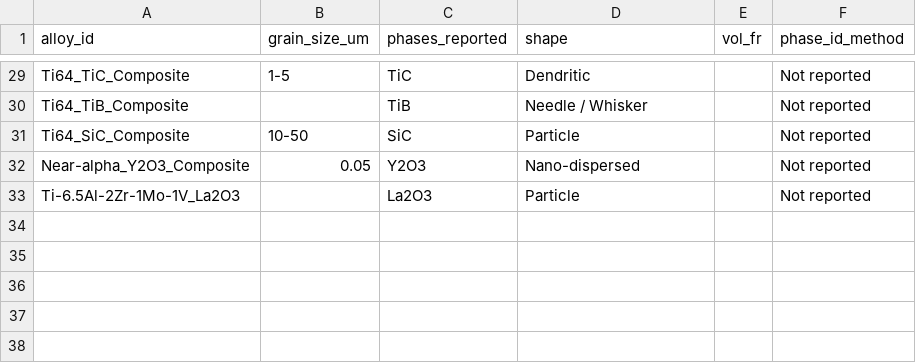
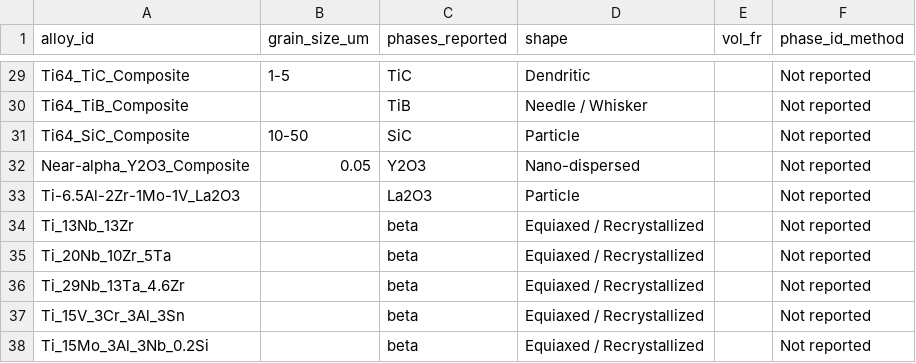
Before and after one commit to arhamaneeq/ms-TitaniumAlloys, a CSV file: data/microstructure.csv, drawn as a sheet; only a part is shown, gaps mark what is left out.

Commit message:
Add new composite materials to(beta) microstructure data

```diff
--- a/data/microstructure.csv
+++ b/data/microstructure.csv
@@ -33 +33,6 @@ Near-alpha_Y2O3_Composite,0.05,Y2O3,Nano-dispersed,,Not reported
 Ti-6.5Al-2Zr-1Mo-1V_La2O3,,La2O3,Particle,,Not reported
+Ti_13Nb_13Zr               ,              , beta           , Equiaxed / Recrystallized ,       , Not reported
+Ti_20Nb_10Zr_5Ta           ,              , beta           , Equiaxed / Recrystallized ,       , Not reported
+Ti_29Nb_13Ta_4.6Zr         ,              , beta           , Equiaxed / Recrystallized ,       , Not reported
+Ti_15V_3Cr_3Al_3Sn         ,              , beta           , Equiaxed / Recrystallized ,       , Not reported
+Ti_15Mo_3Al_3Nb_0.2Si      ,              , beta           , Equiaxed / Recrystallized ,       , Not reported
```
